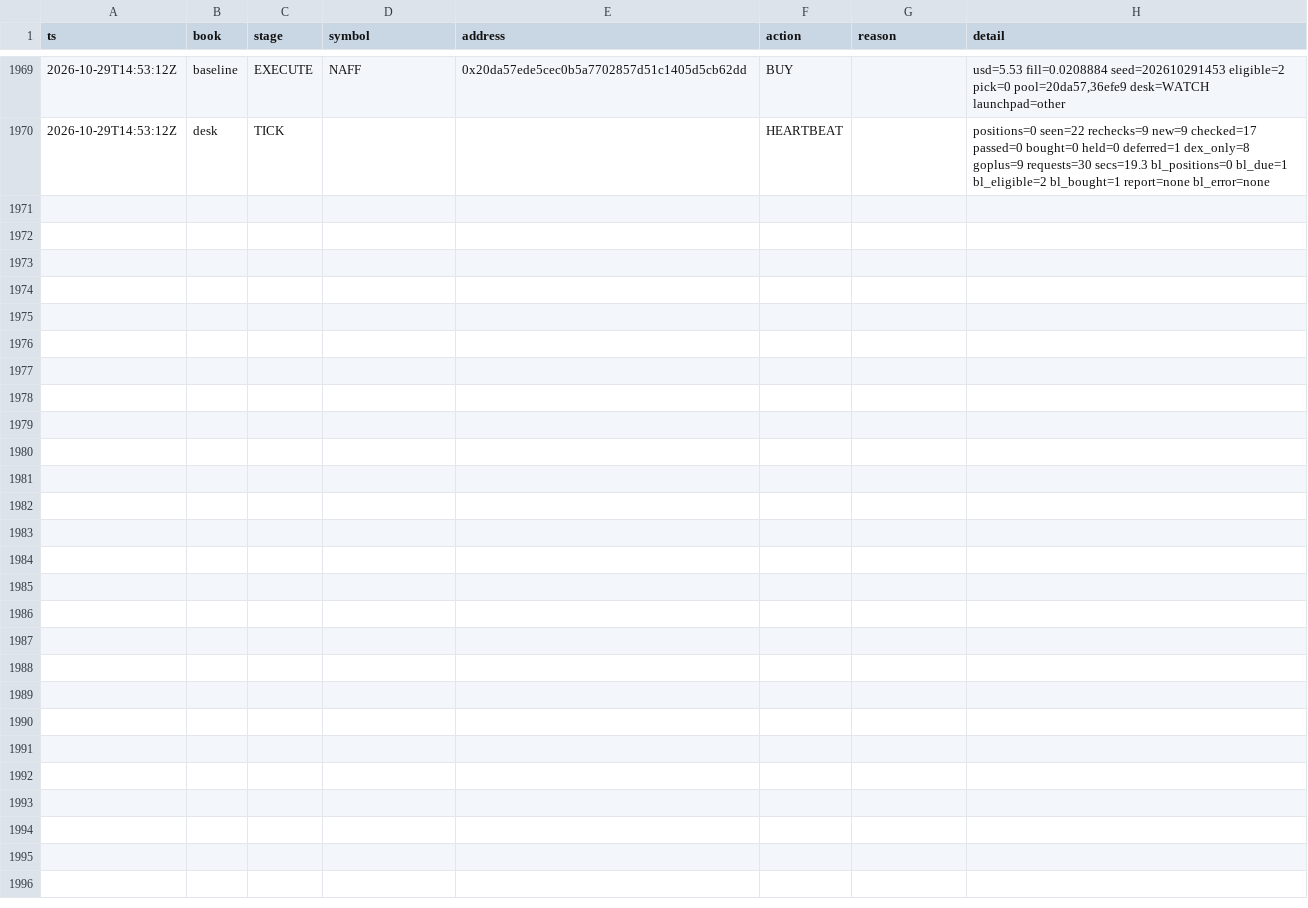
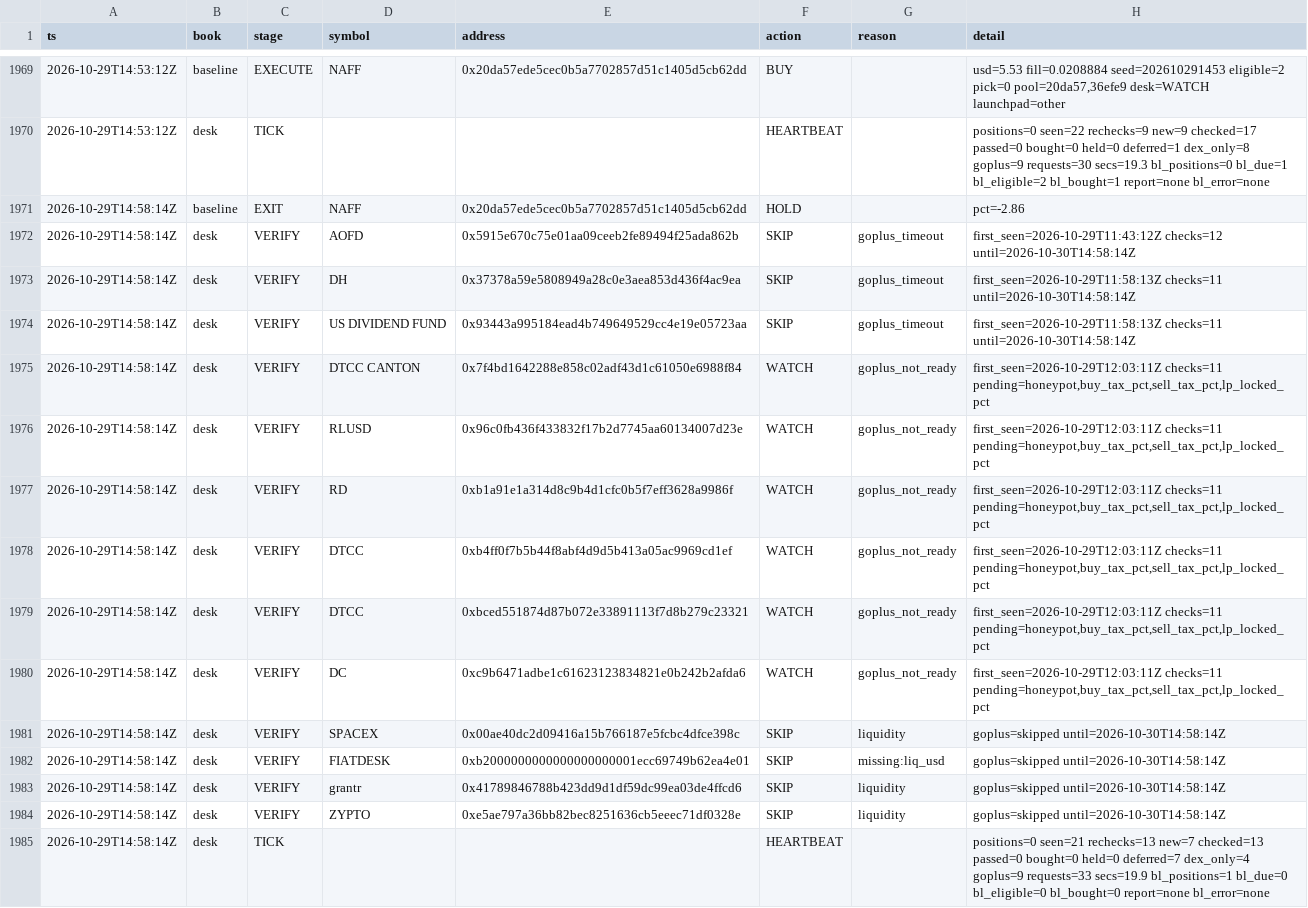
Before and after one commit to Zirqo-Dev/baseline-desk, a CSV file: data/daily/2026-10-29/tasks.csv, drawn as a sheet; only a part is shown, gaps mark what is left out.

```diff
--- a/data/daily/2026-10-29/tasks.csv
+++ b/data/daily/2026-10-29/tasks.csv
@@ -1970 +1970,16 @@ ts,book,stage,symbol,address,action,reason,detail
 2026-10-29T14:53:12Z,desk,TICK,,,HEARTBEAT,,positions=0 seen=22 rechecks=9 new=9 checked=17 passed=0 bought=0 held=0 deferred=1 dex_only=8 goplus=9 requests=30 secs=19.3 bl_positions=0 bl_due=1 bl_eligible=2 bl_bought=1 report=none bl_error=none
+2026-10-29T14:58:14Z,baseline,EXIT,NAFF,0x20da57ede5cec0b5a7702857d51c1405d5cb62dd,HOLD,,pct=-2.86
+2026-10-29T14:58:14Z,desk,VERIFY,AOFD,0x5915e670c75e01aa09ceeb2fe89494f25ada862b,SKIP,goplus_timeout,first_seen=2026-10-29T11:43:12Z checks=12 until=2026-10-30T14:58:14Z
+2026-10-29T14:58:14Z,desk,VERIFY,DH,0x37378a59e5808949a28c0e3aea853d436f4ac9ea,SKIP,goplus_timeout,first_seen=2026-10-29T11:58:13Z checks=11 until=2026-10-30T14:58:14Z
+2026-10-29T14:58:14Z,desk,VERIFY,US DIVIDEND FUND,0x93443a995184ead4b749649529cc4e19e05723aa,SKIP,goplus_timeout,first_seen=2026-10-29T11:58:13Z checks=11 until=2026-10-30T14:58:14Z
+2026-10-29T14:58:14Z,desk,VERIFY,DTCC CANTON,0x7f4bd1642288e858c02adf43d1c61050e6988f84,WATCH,goplus_not_ready,"first_seen=2026-10-29T12:03:11Z checks=11 pending=honeypot,buy_tax_pct,sell_tax_pct,lp_locked_pct"
+2026-10-29T14:58:14Z,desk,VERIFY,RLUSD,0x96c0fb436f433832f17b2d7745aa60134007d23e,WATCH,goplus_not_ready,"first_seen=2026-10-29T12:03:11Z checks=11 pending=honeypot,buy_tax_pct,sell_tax_pct,lp_locked_pct"
+2026-10-29T14:58:14Z,desk,VERIFY,RD,0xb1a91e1a314d8c9b4d1cfc0b5f7eff3628a9986f,WATCH,goplus_not_ready,"first_seen=2026-10-29T12:03:11Z checks=11 pending=honeypot,buy_tax_pct,sell_tax_pct,lp_locked_pct"
+2026-10-29T14:58:14Z,desk,VERIFY,DTCC,0xb4ff0f7b5b44f8abf4d9d5b413a05ac9969cd1ef,WATCH,goplus_not_ready,"first_seen=2026-10-29T12:03:11Z checks=11 pending=honeypot,buy_tax_pct,sell_tax_pct,lp_locked_pct"
+2026-10-29T14:58:14Z,desk,VERIFY,DTCC,0xbced551874d87b072e33891113f7d8b279c23321,WATCH,goplus_not_ready,"first_seen=2026-10-29T12:03:11Z checks=11 pending=honeypot,buy_tax_pct,sell_tax_pct,lp_locked_pct"
+2026-10-29T14:58:14Z,desk,VERIFY,DC,0xc9b6471adbe1c61623123834821e0b242b2afda6,WATCH,goplus_not_ready,"first_seen=2026-10-29T12:03:11Z checks=11 pending=honeypot,buy_tax_pct,sell_tax_pct,lp_locked_pct"
+2026-10-29T14:58:14Z,desk,VERIFY,SPACEX,0x00ae40dc2d09416a15b766187e5fcbc4dfce398c,SKIP,liquidity,goplus=skipped until=2026-10-30T14:58:14Z
+2026-10-29T14:58:14Z,desk,VERIFY,FIATDESK,0xb2000000000000000000001ecc69749b62ea4e01,SKIP,missing:liq_usd,goplus=skipped until=2026-10-30T14:58:14Z
+2026-10-29T14:58:14Z,desk,VERIFY,grantr,0x41789846788b423dd9d1df59dc99ea03de4ffcd6,SKIP,liquidity,goplus=skipped until=2026-10-30T14:58:14Z
+2026-10-29T14:58:14Z,desk,VERIFY,ZYPTO,0xe5ae797a36bb82bec8251636cb5eeec71df0328e,SKIP,liquidity,goplus=skipped until=2026-10-30T14:58:14Z
+2026-10-29T14:58:14Z,desk,TICK,,,HEARTBEAT,,positions=0 seen=21 rechecks=13 new=7 checked=13 passed=0 bought=0 held=0 deferred=7 dex_only=4 goplus=9 requests=33 secs=19.9 bl_positions=1 bl_due=0 bl_eligible=0 bl_bought=0 report=none bl_error=none
```
Also changed, not shown: 1 other file.
